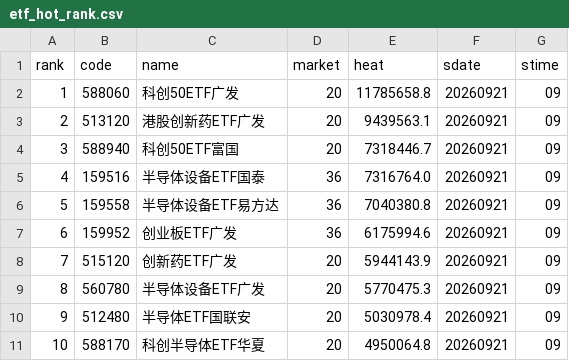
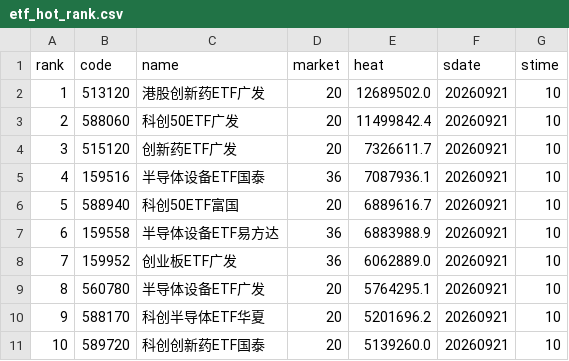
Before and after one commit to zihengniu9/etf-rotation-desk, a CSV file: outputs/etf_hot_rank.csv, drawn as a sheet; only a part is shown; the diff covers the shown part only.

```diff
--- a/outputs/etf_hot_rank.csv
+++ b/outputs/etf_hot_rank.csv
@@ -1,11 +1,11 @@
 rank,code,name,market,heat,sdate,stime
-1,588060,科创50ETF广发,20,11785658.8,20260921,09
-2,513120,港股创新药ETF广发,20,9439563.1,20260921,09
-3,588940,科创50ETF富国,20,7318446.7,20260921,09
-4,159516,半导体设备ETF国泰,36,7316764.0,20260921,09
-5,159558,半导体设备ETF易方达,36,7040380.8,20260921,09
-6,159952,创业板ETF广发,36,6175994.6,20260921,09
-7,515120,创新药ETF广发,20,5944143.9,20260921,09
-8,560780,半导体设备ETF广发,20,5770475.3,20260921,09
-9,512480,半导体ETF国联安,20,5030978.4,20260921,09
-10,588170,科创半导体ETF华夏,20,4950064.8,20260921,09
+1,513120,港股创新药ETF广发,20,12689502.0,20260921,10
+2,588060,科创50ETF广发,20,11499842.4,20260921,10
+3,515120,创新药ETF广发,20,7326611.7,20260921,10
+4,159516,半导体设备ETF国泰,36,7087936.1,20260921,10
+5,588940,科创50ETF富国,20,6889616.7,20260921,10
+6,159558,半导体设备ETF易方达,36,6883988.9,20260921,10
+7,159952,创业板ETF广发,36,6062889.0,20260921,10
+8,560780,半导体设备ETF广发,20,5764295.1,20260921,10
+9,588170,科创半导体ETF华夏,20,5201696.2,20260921,10
+10,589720,科创创新药ETF国泰,20,5139260.0,20260921,10
```
Also changed, not shown: 82 edited cells elsewhere in this file, outputs/etf_rotation_rank.csv, 11 other files.
